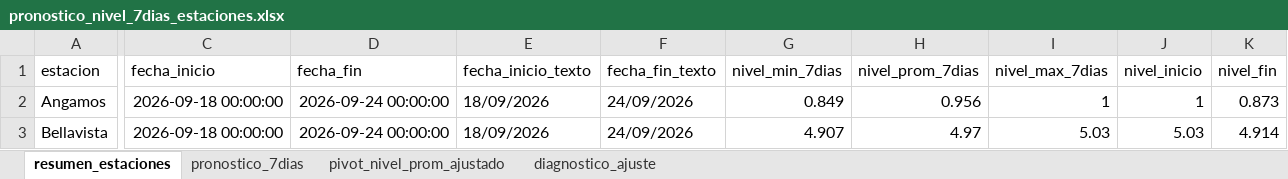
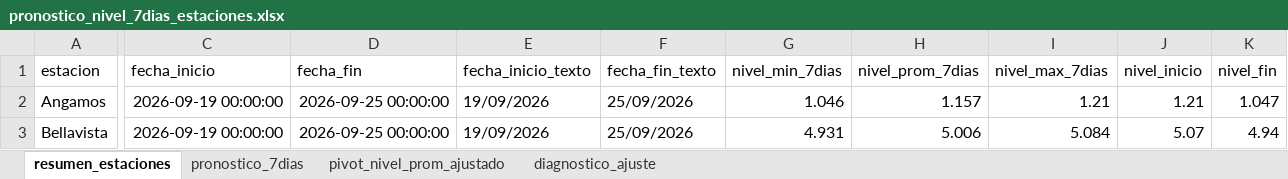
Before and after one commit to KURONO23/LoretoNivelesaCaudales, an Excel workbook: outputs/pronostico_nivel_7dias_estaciones.xlsx, sheet resumen_estaciones, drawn as a sheet; only a part is shown, gaps mark what is left out; values as stored, in another font and other column widths than the file's, no borders; the diff covers the shown part only; the diff names each change by its address in the sheet, - before the commit and + after, or states it on an @@ line.

```diff
--- a/outputs/pronostico_nivel_7dias_estaciones.xlsx (sheet resumen_estaciones)
+++ b/outputs/pronostico_nivel_7dias_estaciones.xlsx (sheet resumen_estaciones)
-C2:C3 (fecha_inicio): 2026-09-18 00:00:00
+C2:C3 (fecha_inicio): 2026-09-19 00:00:00
-D2:D3 (fecha_fin): 2026-09-24 00:00:00
+D2:D3 (fecha_fin): 2026-09-25 00:00:00
-E2:E3 (fecha_inicio_texto): 18/09/2026
+E2:E3 (fecha_inicio_texto): 19/09/2026
-F2:F3 (fecha_fin_texto): 24/09/2026
+F2:F3 (fecha_fin_texto): 25/09/2026
-G2 (nivel_min_7dias): 0.849
+G2 (nivel_min_7dias): 1.046
-H2 (nivel_prom_7dias): 0.956
+H2 (nivel_prom_7dias): 1.157
-I2 (nivel_max_7dias): 1
+I2 (nivel_max_7dias): 1.21
-J2 (nivel_inicio): 1
+J2 (nivel_inicio): 1.21
-K2 (nivel_fin): 0.873
+K2 (nivel_fin): 1.047
-G3 (nivel_min_7dias): 4.907
+G3 (nivel_min_7dias): 4.931
-H3 (nivel_prom_7dias): 4.97
+H3 (nivel_prom_7dias): 5.006
-I3 (nivel_max_7dias): 5.03
+I3 (nivel_max_7dias): 5.084
-J3 (nivel_inicio): 5.03
+J3 (nivel_inicio): 5.07
-K3 (nivel_fin): 4.914
+K3 (nivel_fin): 4.94
```
Also changed, not shown: 279 edited cells elsewhere in this sheet, sheet pronostico_7dias, sheet pivot_nivel_prom_ajustado, sheet diagnostico_ajuste, outputs/metricas_dwlt_estaciones.xlsx, outputs/validacion_dwlt_hasta_observado_disponible.xlsx, 12 other files.
